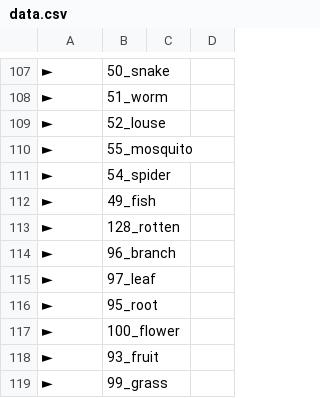
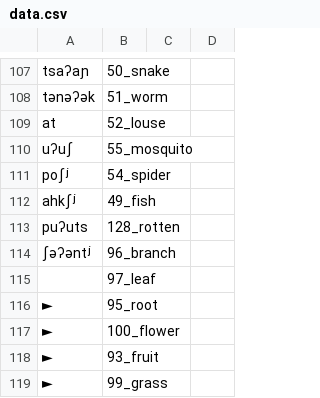
Before and after one commit to lexibank/mixezoqueanvoices, a CSV file: raw/data/Cacalotepec/data.csv, drawn as a sheet; only a part is shown, gaps mark what is left out; the diff covers the shown part only; the diff names each change by its address in the sheet, - before the commit and + after, or states it on an @@ line.

```diff
--- a/raw/data/Cacalotepec/data.csv
+++ b/raw/data/Cacalotepec/data.csv
-A107: ►
+A107: tsaʔaɲ
-A108: ►
+A108: tənəʔək
-A109: ►
+A109: at
-A110: ►
+A110: uʔuʃ
-A111: ►
+A111: poʃʲ
-A112: ►
+A112: ahkʃʲ
-A113: ►
+A113: puʔuts
-A114: ►
+A114: ʃəʔəntʲ
-A115: ►
+A115: (empty)
```
Also changed, not shown: 32 edited cells elsewhere in this file.
